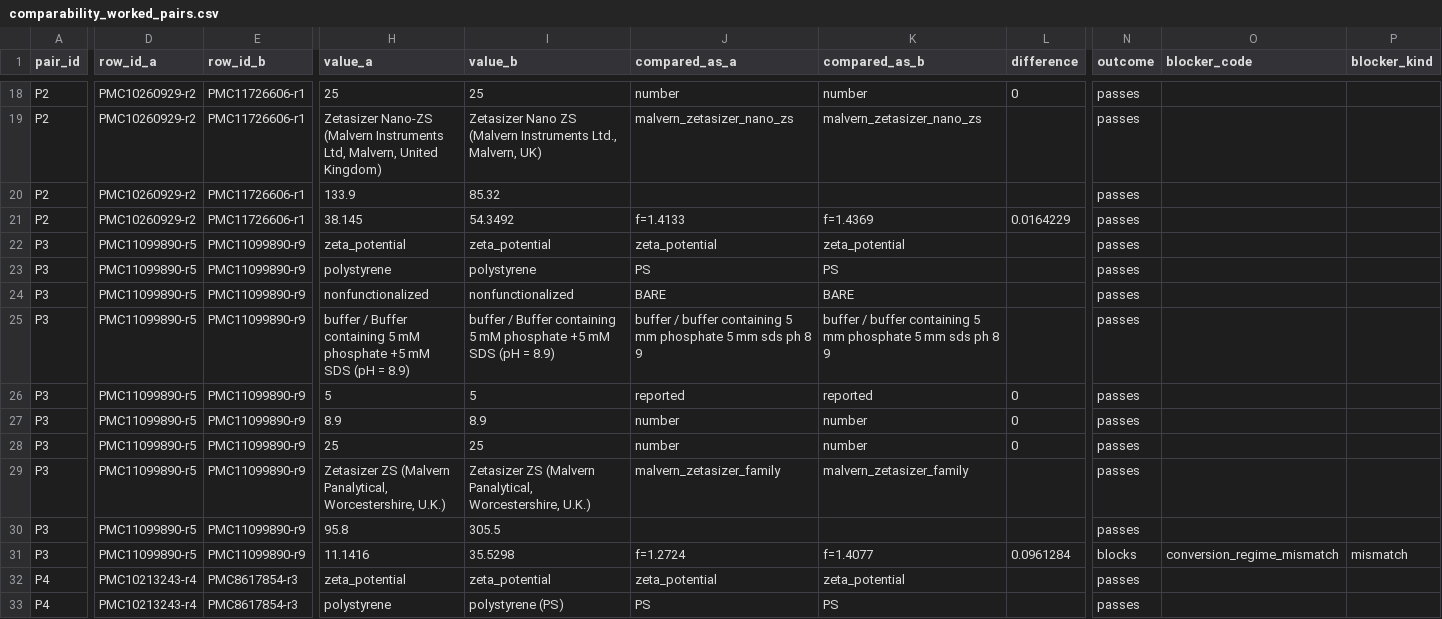
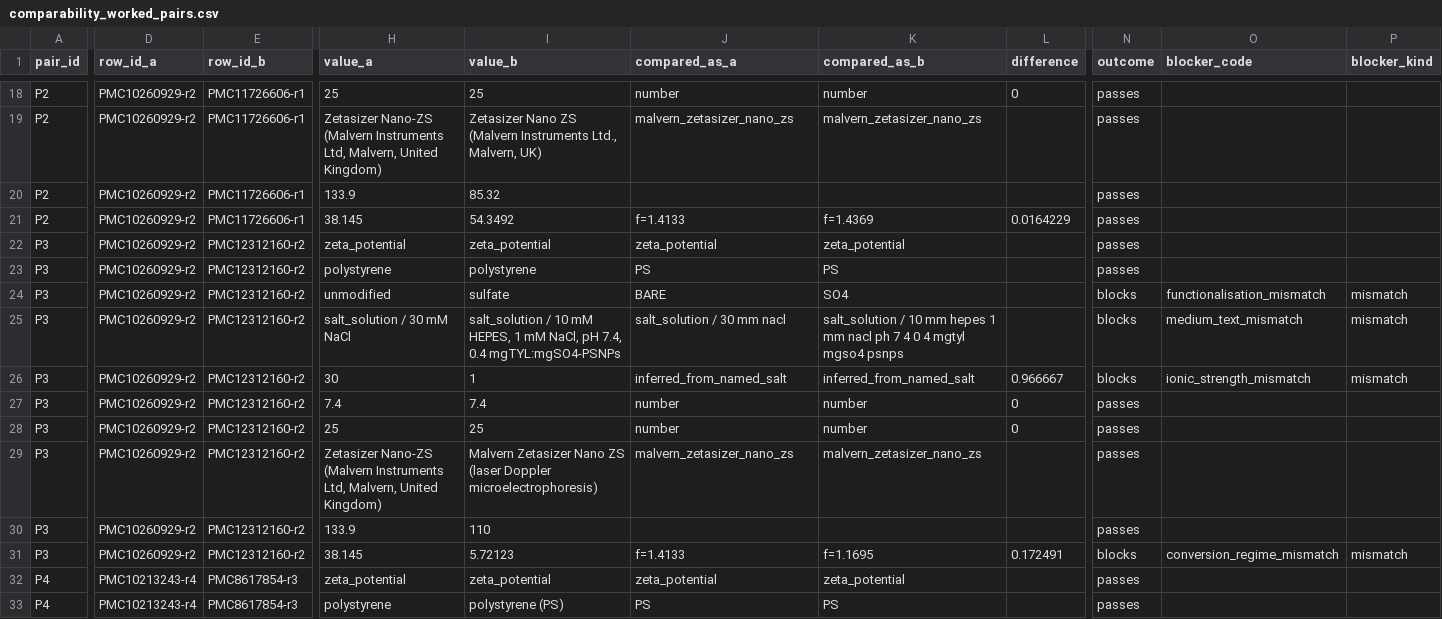
Before and after one commit to glmcz/mnp-research-standardization, a CSV file: out/review/comparability_worked_pairs.csv, drawn as a sheet; only a part is shown, gaps mark what is left out; the diff names each change by its address in the sheet, - before the commit and + after, or states it on an @@ line.

```diff
--- a/out/review/comparability_worked_pairs.csv
+++ b/out/review/comparability_worked_pairs.csv
-D22:D31 (row_id_a): PMC11099890-r5
+D22:D31 (row_id_a): PMC10260929-r2
-E22:E31 (row_id_b): PMC11099890-r9
+E22:E31 (row_id_b): PMC12312160-r2
-H24 (value_a): nonfunctionalized
+H24 (value_a): unmodified
-I24 (value_b): nonfunctionalized
+I24 (value_b): sulfate
-K24 (compared_as_b): BARE
+K24 (compared_as_b): SO4
-N24:N26 (outcome): passes
+N24:N26 (outcome): blocks
-O24 (blocker_code): (empty)
+O24 (blocker_code): functionalisation_mismatch
-P24:P26 (blocker_kind): (empty)
+P24:P26 (blocker_kind): mismatch
-H25 (value_a): buffer / Buffer containing 5 mM phosphate +5 mM SDS (pH = 8.9)
+H25 (value_a): salt_solution / 30 mM NaCl
-I25 (value_b): buffer / Buffer containing 5 mM phosphate +5 mM SDS (pH = 8.9)
+I25 (value_b): salt_solution / 10 mM HEPES, 1 mM NaCl, pH 7.4, 0.4 mgTYL:mgSO4-PSNPs
-J25 (compared_as_a): buffer / buffer containing 5 mm phosphate 5 mm sds ph 8 9
+J25 (compared_as_a): salt_solution / 30 mm nacl
-K25 (compared_as_b): buffer / buffer containing 5 mm phosphate 5 mm sds ph 8 9
+K25 (compared_as_b): salt_solution / 10 mm hepes 1 mm nacl ph 7 4 0 4 mgtyl mgso4 psnps
-O25 (blocker_code): (empty)
+O25 (blocker_code): medium_text_mismatch
-H26 (value_a): 5
+H26 (value_a): 30
-I26 (value_b): 5
+I26 (value_b): 1
-J26 (compared_as_a): reported
+J26 (compared_as_a): inferred_from_named_salt
-K26 (compared_as_b): reported
+K26 (compared_as_b): inferred_from_named_salt
-L26 (difference): 0
+L26 (difference): 0.966667
-O26 (blocker_code): (empty)
+O26 (blocker_code): ionic_strength_mismatch
-H27 (value_a): 8.9
+H27 (value_a): 7.4
-I27 (value_b): 8.9
+I27 (value_b): 7.4
-H29 (value_a): Zetasizer ZS (Malvern Panalytical, Worcestershire, U.K.)
+H29 (value_a): Zetasizer Nano-ZS (Malvern Instruments Ltd, Malvern, United Kingdom)
-I29 (value_b): Zetasizer ZS (Malvern Panalytical, Worcestershire, U.K.)
+I29 (value_b): Malvern Zetasizer Nano ZS (laser Doppler microelectrophoresis)
-J29 (compared_as_a): malvern_zetasizer_family
+J29 (compared_as_a): malvern_zetasizer_nano_zs
-K29 (compared_as_b): malvern_zetasizer_family
+K29 (compared_as_b): malvern_zetasizer_nano_zs
-H30 (value_a): 95.8
+H30 (value_a): 133.9
-I30 (value_b): 305.5
+I30 (value_b): 110
-H31 (value_a): 11.1416
+H31 (value_a): 38.145
-I31 (value_b): 35.5298
+I31 (value_b): 5.72123
-J31 (compared_as_a): f=1.2724
+J31 (compared_as_a): f=1.4133
-K31 (compared_as_b): f=1.4077
+K31 (compared_as_b): f=1.1695
-L31 (difference): 0.0961284
+L31 (difference): 0.172491
```
Also changed, not shown: data/interim/runs/cellb-sweep-20260928/scores.tsv, out/review/audit_sample.csv, 54 other files.
